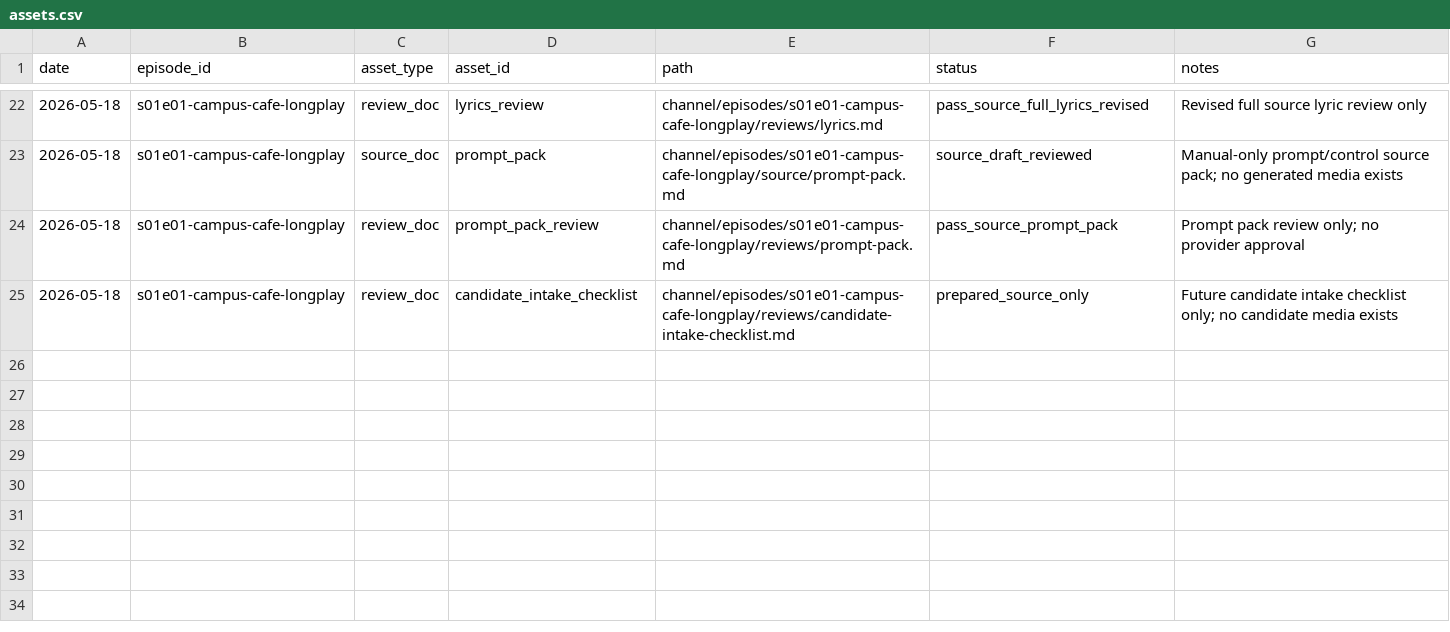
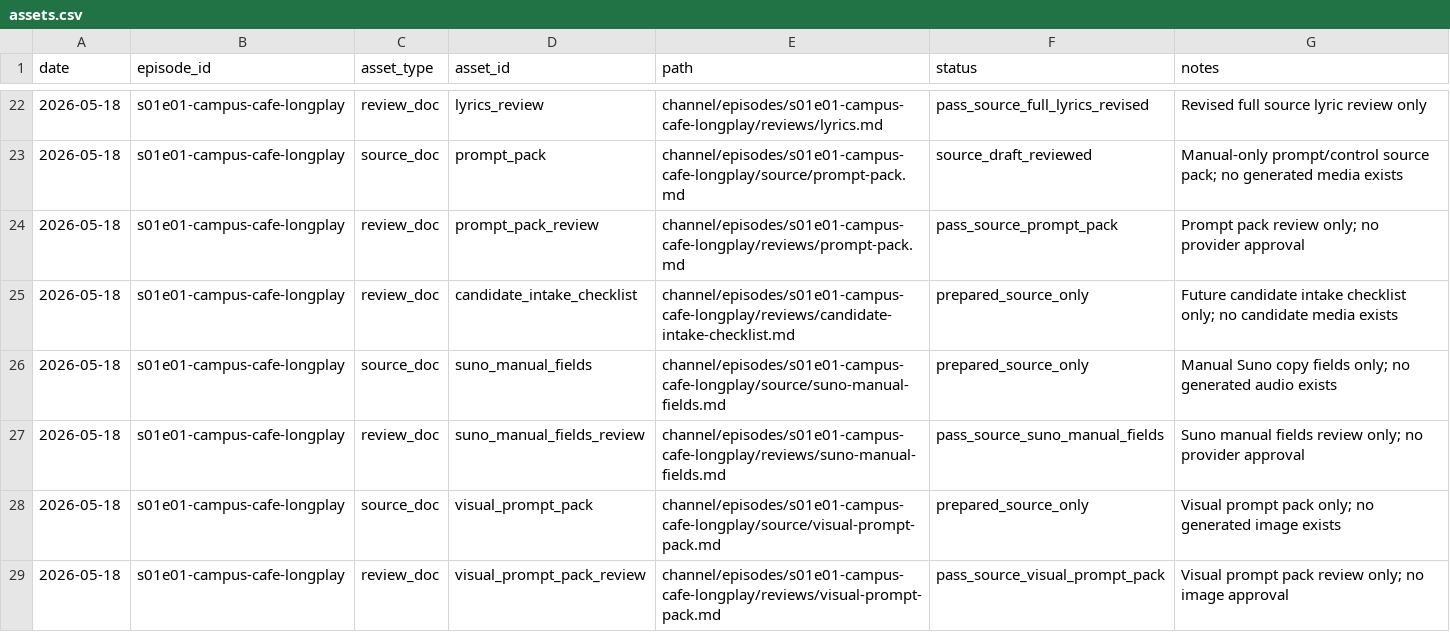
Before and after one commit to myr-air/zodiac-leo, a CSV file: channel/episodes/s01e01-campus-cafe-longplay/tracking/assets.csv, drawn as a sheet; only a part is shown, gaps mark what is left out.

```diff
--- a/channel/episodes/s01e01-campus-cafe-longplay/tracking/assets.csv
+++ b/channel/episodes/s01e01-campus-cafe-longplay/tracking/assets.csv
@@ -25 +25,5 @@ date,episode_id,asset_type,asset_id,path,status,notes
 2026-05-18,s01e01-campus-cafe-longplay,review_doc,candidate_intake_checklist,channel/episodes/s01e01-campus-cafe-longplay/reviews/candidate-intake-checklist.md,prepared_source_only,Future candidate intake checklist only; no candidate media exists
+2026-05-18,s01e01-campus-cafe-longplay,source_doc,suno_manual_fields,channel/episodes/s01e01-campus-cafe-longplay/source/suno-manual-fields.md,prepared_source_only,Manual Suno copy fields only; no generated audio exists
+2026-05-18,s01e01-campus-cafe-longplay,review_doc,suno_manual_fields_review,channel/episodes/s01e01-campus-cafe-longplay/reviews/suno-manual-fields.md,pass_source_suno_manual_fields,Suno manual fields review only; no provider approval
+2026-05-18,s01e01-campus-cafe-longplay,source_doc,visual_prompt_pack,channel/episodes/s01e01-campus-cafe-longplay/source/visual-prompt-pack.md,prepared_source_only,Visual prompt pack only; no generated image exists
+2026-05-18,s01e01-campus-cafe-longplay,review_doc,visual_prompt_pack_review,channel/episodes/s01e01-campus-cafe-longplay/reviews/visual-prompt-pack.md,pass_source_visual_prompt_pack,Visual prompt pack review only; no image approval
```
Also changed, not shown: channel/episodes/s01e01-campus-cafe-longplay/tracking/decisions.csv, channel/episodes/s01e01-campus-cafe-longplay/tracking/provenance.csv, 13 other files.
